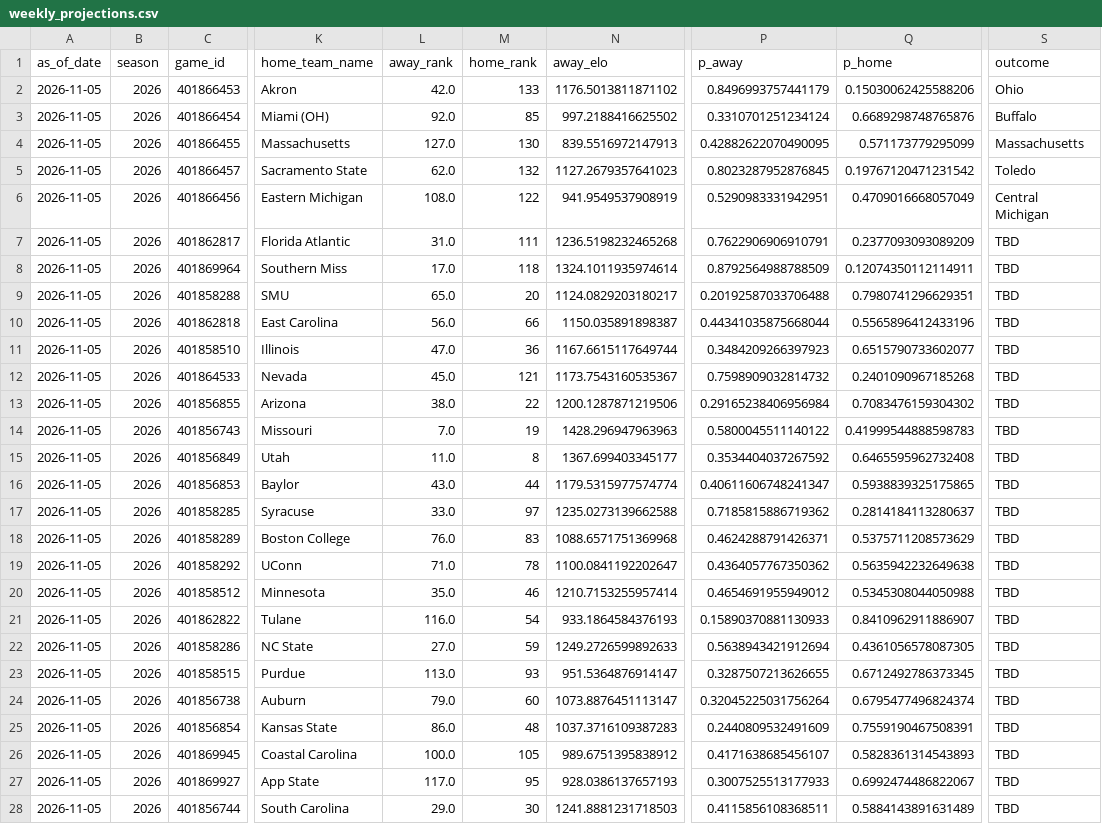
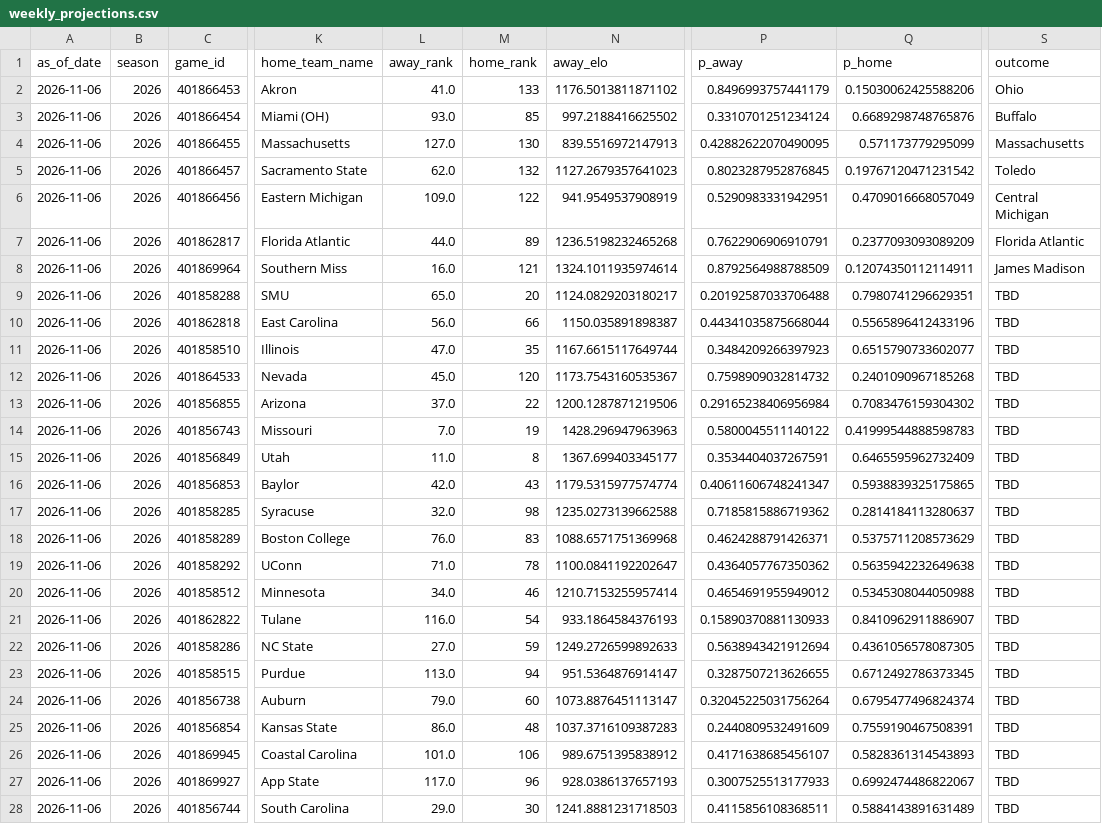
Before and after one commit to schwill2018/schwill2018.github.io, a CSV file: assets/data/fbs-elo/weekly_projections.csv, drawn as a sheet; only a part is shown, gaps mark what is left out; the diff covers the shown part only; the diff names each change by its address in the sheet, - before the commit and + after, or states it on an @@ line.

```diff
--- a/assets/data/fbs-elo/weekly_projections.csv
+++ b/assets/data/fbs-elo/weekly_projections.csv
-A2:A28 (as_of_date): 2026-11-05
+A2:A28 (as_of_date): 2026-11-06
-L2 (away_rank): 42.0
+L2 (away_rank): 41.0
-L3 (away_rank): 92.0
+L3 (away_rank): 93.0
-L6 (away_rank): 108.0
+L6 (away_rank): 109.0
-L7 (away_rank): 31.0
+L7 (away_rank): 44.0
-M7 (home_rank): 111
+M7 (home_rank): 89
-S7 (outcome): TBD
+S7 (outcome): Florida Atlantic
-L8 (away_rank): 17.0
+L8 (away_rank): 16.0
-M8 (home_rank): 118
+M8 (home_rank): 121
-S8 (outcome): TBD
+S8 (outcome): James Madison
-M11 (home_rank): 36
+M11 (home_rank): 35
-M12 (home_rank): 121
+M12 (home_rank): 120
-L13 (away_rank): 38.0
+L13 (away_rank): 37.0
-P15 (p_away): 0.3534404037267592
+P15 (p_away): 0.3534404037267591
-Q15 (p_home): 0.6465595962732408
+Q15 (p_home): 0.6465595962732409
-L16 (away_rank): 43.0
+L16 (away_rank): 42.0
-M16 (home_rank): 44
+M16 (home_rank): 43
-L17 (away_rank): 33.0
+L17 (away_rank): 32.0
-M17 (home_rank): 97
+M17 (home_rank): 98
-L20 (away_rank): 35.0
+L20 (away_rank): 34.0
-M23 (home_rank): 93
+M23 (home_rank): 94
-L26 (away_rank): 100.0
+L26 (away_rank): 101.0
-M26 (home_rank): 105
+M26 (home_rank): 106
-M27 (home_rank): 95
+M27 (home_rank): 96
```
Also changed, not shown: 58 edited cells elsewhere in this file, assets/data/fbs-elo/current_elo_rankings.csv, 1 other file.
